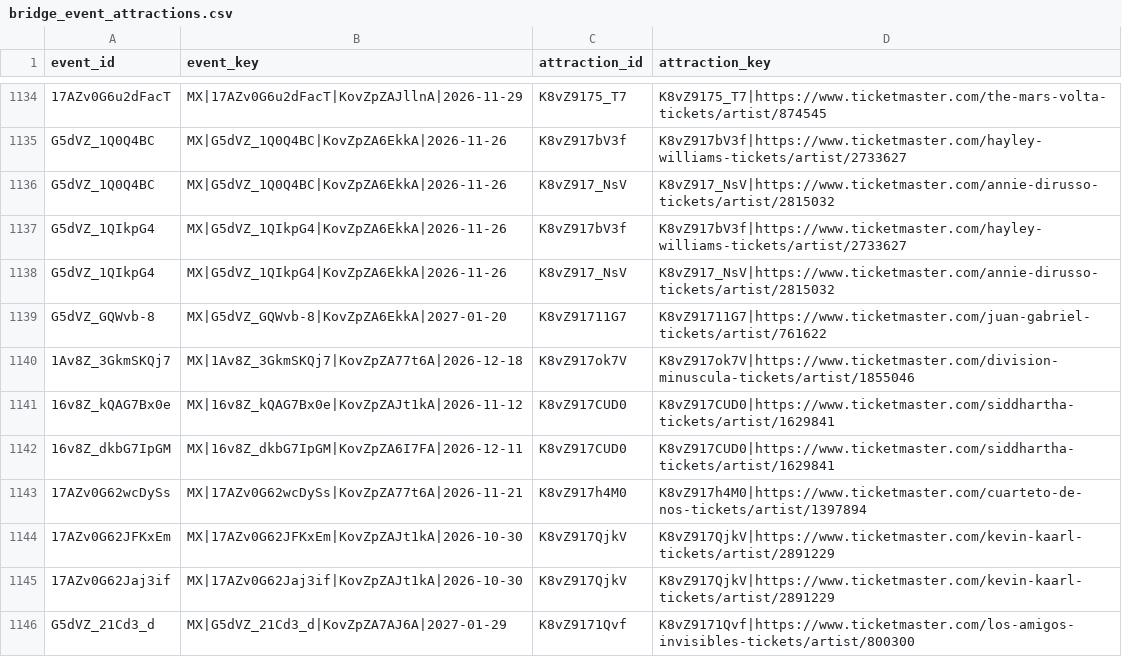
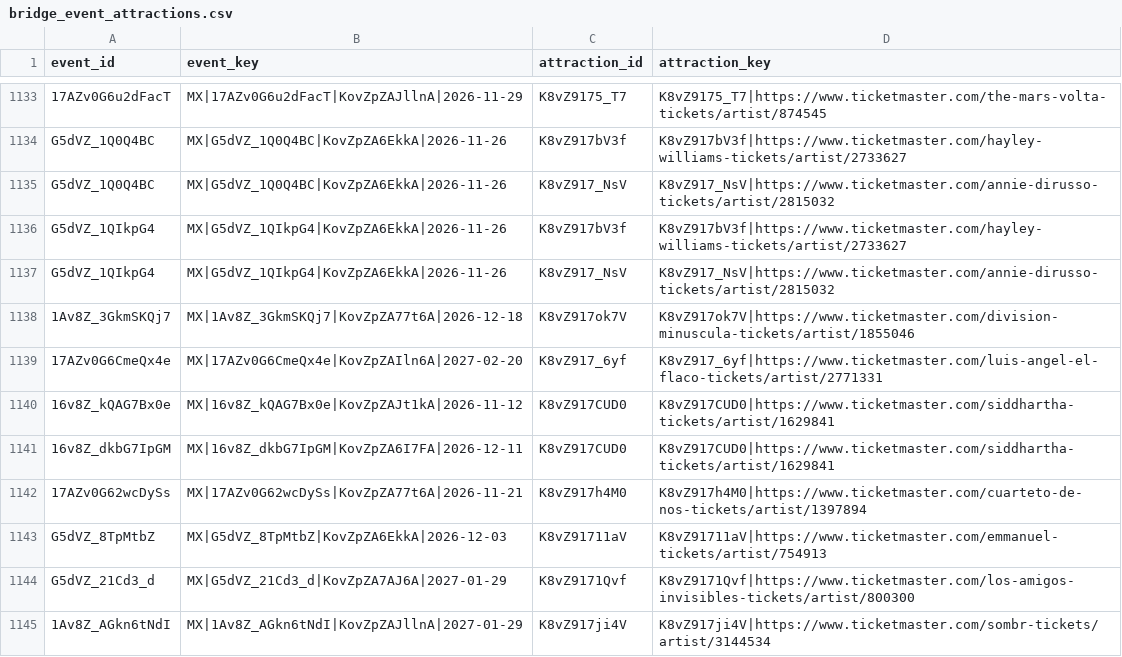
Before and after one commit to DavidCastilloSKT/analisis-oferta-musical-mexico-ticketmaster, a CSV file: data/processed/enriched_latam/bridge_event_attractions.csv, drawn as a sheet; only a part is shown, gaps mark what is left out; the shorter side is filled out with more unchanged rows; the diff covers the shown part only.

```diff
--- a/data/processed/enriched_latam/bridge_event_attractions.csv
+++ b/data/processed/enriched_latam/bridge_event_attractions.csv
@@ -1138,4 +1137,4 @@ G5dVZ_1QIkpG4,MX|G5dVZ_1QIkpG4|KovZpZA6EkkA|2026-11-26,K8vZ917bV3f,K8vZ917bV3f|h
 G5dVZ_1QIkpG4,MX|G5dVZ_1QIkpG4|KovZpZA6EkkA|2026-11-26,K8vZ917_NsV,K8vZ917_NsV|https://www.ticketmaster.com/annie-dirusso-tickets/artist/2815032
-G5dVZ_GQWvb-8,MX|G5dVZ_GQWvb-8|KovZpZA6EkkA|2027-01-20,K8vZ91711G7,K8vZ91711G7|https://www.ticketmaster.com/juan-gabriel-tickets/artist/761622
 1Av8Z_3GkmSKQj7,MX|1Av8Z_3GkmSKQj7|KovZpZA77t6A|2026-12-18,K8vZ917ok7V,K8vZ917ok7V|https://www.ticketmaster.com/division-minuscula-tickets/artist/1855046
+17AZv0G6CmeQx4e,MX|17AZv0G6CmeQx4e|KovZpZAIln6A|2027-02-20,K8vZ917_6yf,K8vZ917_6yf|https://www.ticketmaster.com/luis-angel-el-flaco-tickets/artist/2771331
 16v8Z_kQAG7Bx0e,MX|16v8Z_kQAG7Bx0e|KovZpZAJt1kA|2026-11-12,K8vZ917CUD0,K8vZ917CUD0|https://www.ticketmaster.com/siddhartha-tickets/artist/1629841
@@ -1143,4 +1142,3 @@ G5dVZ_GQWvb-8,MX|G5dVZ_GQWvb-8|KovZpZA6EkkA|2027-01-20,K8vZ91711G7,K8vZ91711G7|h
 17AZv0G62wcDySs,MX|17AZv0G62wcDySs|KovZpZA77t6A|2026-11-21,K8vZ917h4M0,K8vZ917h4M0|https://www.ticketmaster.com/cuarteto-de-nos-tickets/artist/1397894
-17AZv0G62JFKxEm,MX|17AZv0G62JFKxEm|KovZpZAJt1kA|2026-10-30,K8vZ917QjkV,K8vZ917QjkV|https://www.ticketmaster.com/kevin-kaarl-tickets/artist/2891229
-17AZv0G62Jaj3if,MX|17AZv0G62Jaj3if|KovZpZAJt1kA|2026-10-30,K8vZ917QjkV,K8vZ917QjkV|https://www.ticketmaster.com/kevin-kaarl-tickets/artist/2891229
+G5dVZ_8TpMtbZ,MX|G5dVZ_8TpMtbZ|KovZpZA6EkkA|2026-12-03,K8vZ91711aV,K8vZ91711aV|https://www.ticketmaster.com/emmanuel-tickets/artist/754913
 G5dVZ_21Cd3_d,MX|G5dVZ_21Cd3_d|KovZpZA7AJ6A|2027-01-29,K8vZ9171Qvf,K8vZ9171Qvf|https://www.ticketmaster.com/los-amigos-invisibles-tickets/artist/800300
```
Also changed, not shown: 8 added rows, 10 removed rows and 50 moved rows elsewhere in this file, data/processed/enriched_latam/dim_attractions.csv, data/processed/enriched_latam/dim_venues.csv, 2 other files.
